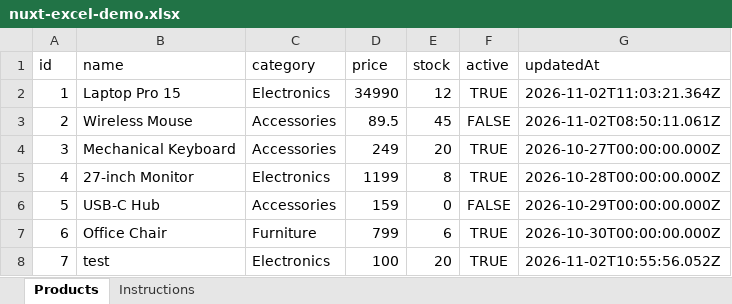
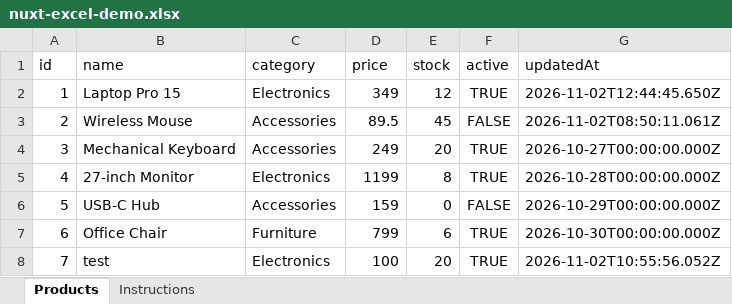
Before and after one commit to MuhamedAlMkkawy/ecommerce_excel_db, an Excel workbook: data/nuxt-excel-demo.xlsx, sheet Products, drawn as a sheet; values as stored, in another font and other column widths than the file's, no borders; the diff names each change by its address in the sheet, - before the commit and + after, or states it on an @@ line.

Commit message:
feat: add Excel-backed product dashboard with localization and styling

```diff
--- a/data/nuxt-excel-demo.xlsx (sheet Products)
+++ b/data/nuxt-excel-demo.xlsx (sheet Products)
-D2 (price): 34990
+D2 (price): 349
-G2 (updatedAt): 2026-11-02T11:03:21.364Z
+G2 (updatedAt): 2026-11-02T12:44:45.650Z
```
Also changed, not shown: 7 other files.
